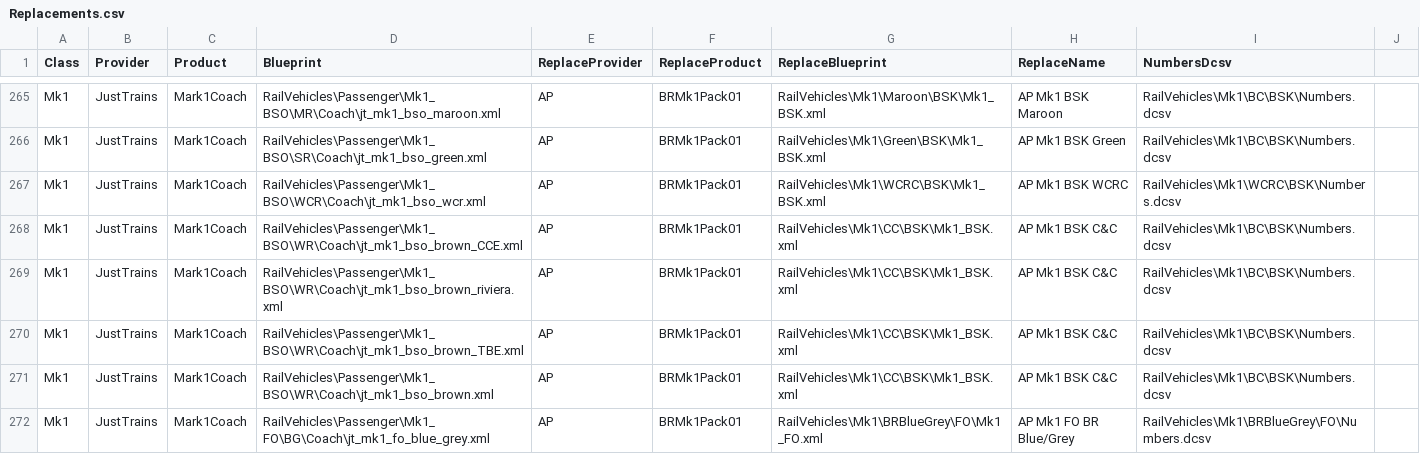
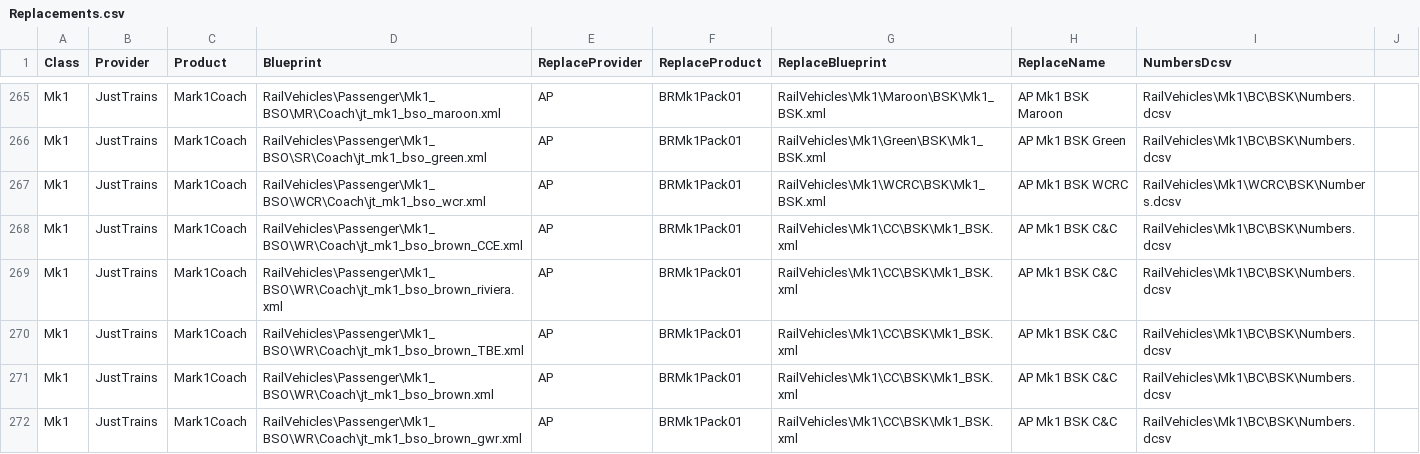
Before and after one commit to jrmckenzie/RSSwapTool, a CSV file: tables/Replacements.csv, drawn as a sheet; only a part is shown, gaps mark what is left out; the shorter side is filled out with more unchanged rows; the diff covers the shown part only.

Commit message:
add some missing JT WR Mk1 coaches

```diff
--- a/tables/Replacements.csv
+++ b/tables/Replacements.csv
@@ -271 +271,2 @@ Mk1,JustTrains,Mark1Coach,RailVehicles\Passenger\Mk1_BSO\WR\Coach\jt_mk1_bso_bro
 Mk1,JustTrains,Mark1Coach,RailVehicles\Passenger\Mk1_BSO\WR\Coach\jt_mk1_bso_brown.xml,AP,BRMk1Pack01,RailVehicles\Mk1\CC\BSK\Mk1_BSK.xml,AP Mk1 BSK C&C,RailVehicles\Mk1\BC\BSK\Numbers.dcsv
+Mk1,JustTrains,Mark1Coach,RailVehicles\Passenger\Mk1_BSO\WR\Coach\jt_mk1_bso_brown_gwr.xml,AP,BRMk1Pack01,RailVehicles\Mk1\CC\BSK\Mk1_BSK.xml,AP Mk1 BSK C&C,RailVehicles\Mk1\BC\BSK\Numbers.dcsv
```
Also changed, not shown: 5 added rows and 1 edited cell elsewhere in this file.
